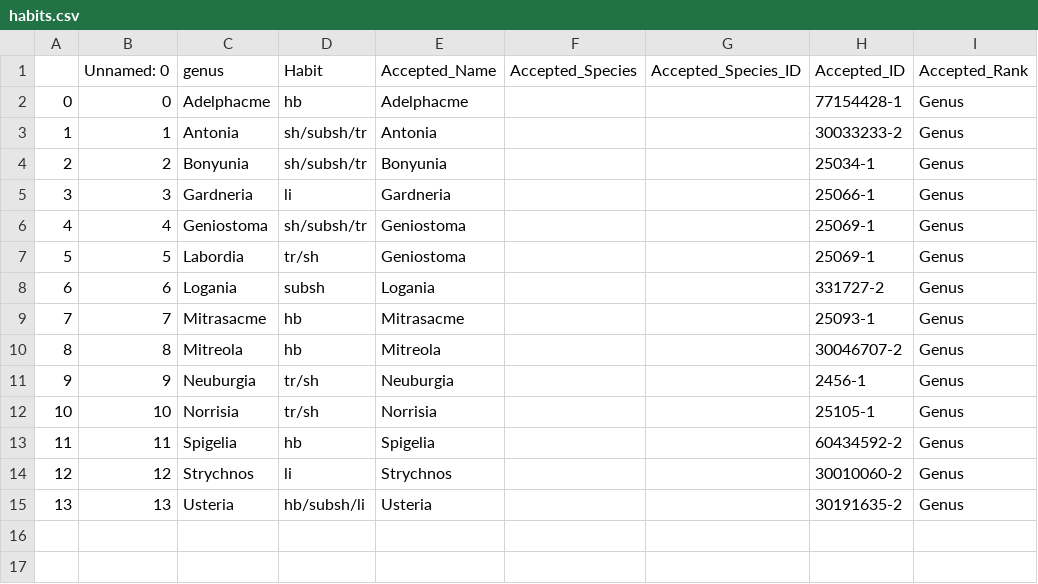
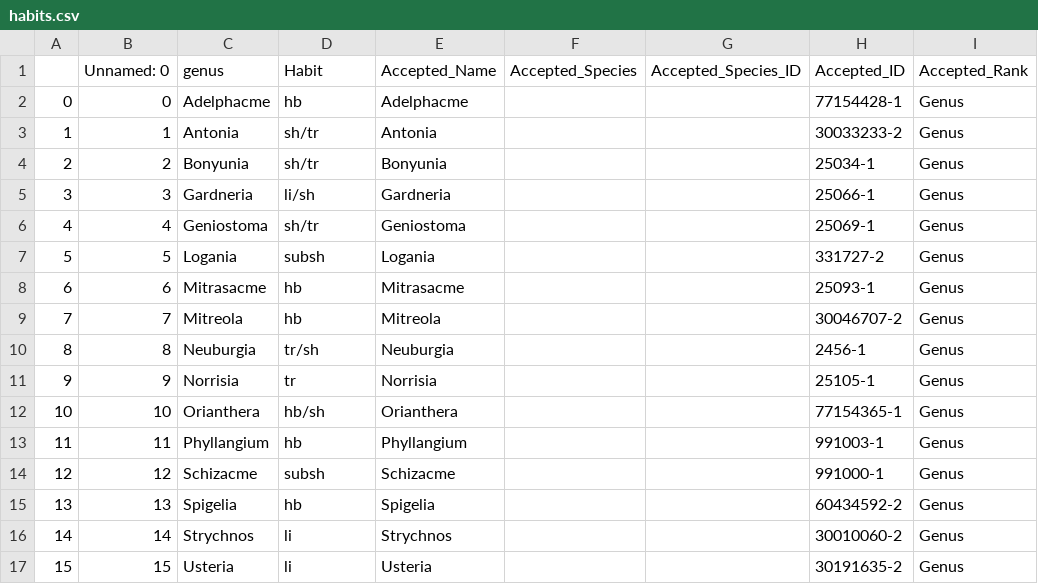
Before and after one commit to alrichardbollans/loganiaceae_traits, a CSV file: logan_morphological_vars/outputs/habits.csv, drawn as a sheet.

Commit message:
Update habits

```diff
--- a/logan_morphological_vars/outputs/habits.csv
+++ b/logan_morphological_vars/outputs/habits.csv
@@ -2,14 +2,16 @@
 0,0,Adelphacme,hb,Adelphacme,,,77154428-1,Genus
-1,1,Antonia,sh/subsh/tr,Antonia,,,30033233-2,Genus
-2,2,Bonyunia,sh/subsh/tr,Bonyunia,,,25034-1,Genus
-3,3,Gardneria,li,Gardneria,,,25066-1,Genus
-4,4,Geniostoma,sh/subsh/tr,Geniostoma,,,25069-1,Genus
-5,5,Labordia,tr/sh,Geniostoma,,,25069-1,Genus
-6,6,Logania,subsh,Logania,,,331727-2,Genus
-7,7,Mitrasacme,hb,Mitrasacme,,,25093-1,Genus
-8,8,Mitreola,hb,Mitreola,,,30046707-2,Genus
-9,9,Neuburgia,tr/sh,Neuburgia,,,2456-1,Genus
-10,10,Norrisia,tr/sh,Norrisia,,,25105-1,Genus
-11,11,Spigelia,hb,Spigelia,,,60434592-2,Genus
-12,12,Strychnos,li,Strychnos,,,30010060-2,Genus
-13,13,Usteria,hb/subsh/li,Usteria,,,30191635-2,Genus
+1,1,Antonia,sh/tr,Antonia,,,30033233-2,Genus
+2,2,Bonyunia,sh/tr,Bonyunia,,,25034-1,Genus
+3,3,Gardneria,li/sh,Gardneria,,,25066-1,Genus
+4,4,Geniostoma,sh/tr,Geniostoma,,,25069-1,Genus
+5,5,Logania,subsh,Logania,,,331727-2,Genus
+6,6,Mitrasacme,hb,Mitrasacme,,,25093-1,Genus
+7,7,Mitreola,hb,Mitreola,,,30046707-2,Genus
+8,8,Neuburgia,tr/sh,Neuburgia,,,2456-1,Genus
+9,9,Norrisia,tr,Norrisia,,,25105-1,Genus
+10,10,Orianthera,hb/sh,Orianthera,,,77154365-1,Genus
+11,11,Phyllangium,hb,Phyllangium,,,991003-1,Genus
+12,12,Schizacme,subsh,Schizacme,,,991000-1,Genus
+13,13,Spigelia,hb,Spigelia,,,60434592-2,Genus
+14,14,Strychnos,li,Strychnos,,,30010060-2,Genus
+15,15,Usteria,li,Usteria,,,30191635-2,Genus
```
Also changed, not shown: 1 other file.
